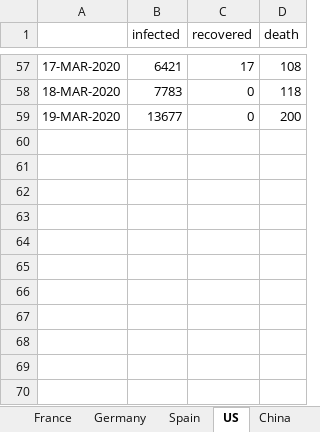
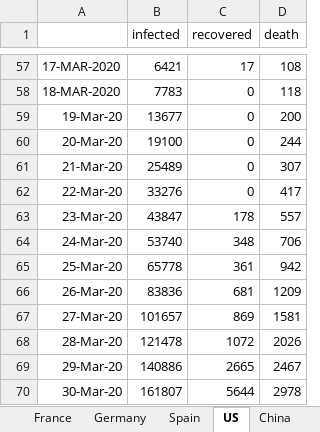
Before and after one commit to Tritiums/Research, an Excel workbook: SEIR/coronaData.xlsx, sheet US, drawn as a sheet; only a part is shown, gaps mark what is left out; values as stored, in another font and other column widths than the file's, no borders; the diff names each change by its address in the sheet, - before the commit and + after, or states it on an @@ line.

```diff
--- a/SEIR/coronaData.xlsx (sheet US)
+++ b/SEIR/coronaData.xlsx (sheet US)
-A59: 19-MAR-2020
+A59: 19-Mar-20
+row 60: 20-Mar-20 | 19100 | 0 | 244
+row 61: 21-Mar-20 | 25489 | 0 | 307
+row 62: 22-Mar-20 | 33276 | 0 | 417
+row 63: 23-Mar-20 | 43847 | 178 | 557
+row 64: 24-Mar-20 | 53740 | 348 | 706
+row 65: 25-Mar-20 | 65778 | 361 | 942
+row 66: 26-Mar-20 | 83836 | 681 | 1209
+row 67: 27-Mar-20 | 101657 | 869 | 1581
+row 68: 28-Mar-20 | 121478 | 1072 | 2026
+row 69: 29-Mar-20 | 140886 | 2665 | 2467
+row 70: 30-Mar-20 | 161807 | 5644 | 2978
```
Also changed, not shown: sheet Italy, sheet Spain, sheet France, sheet Germany, 6 other files.
